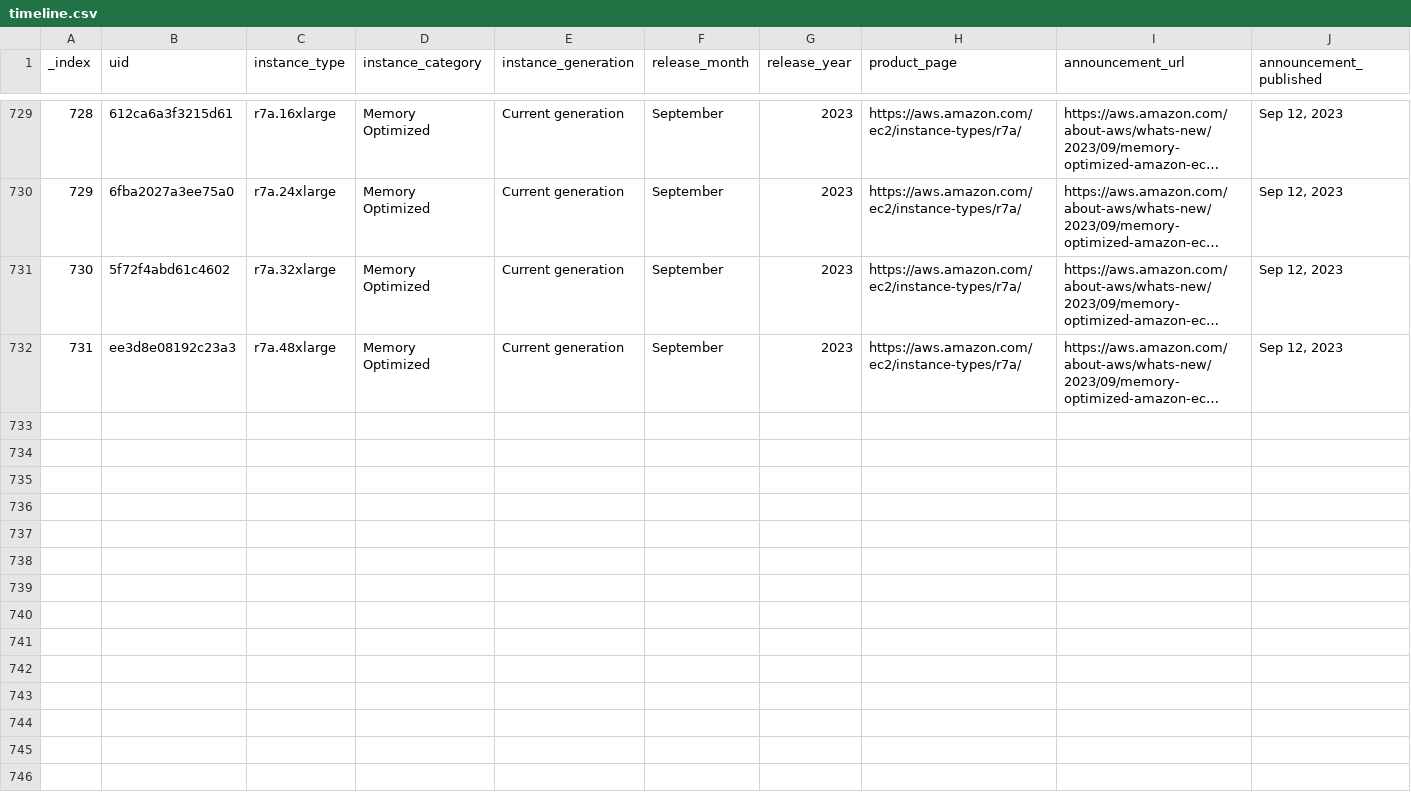
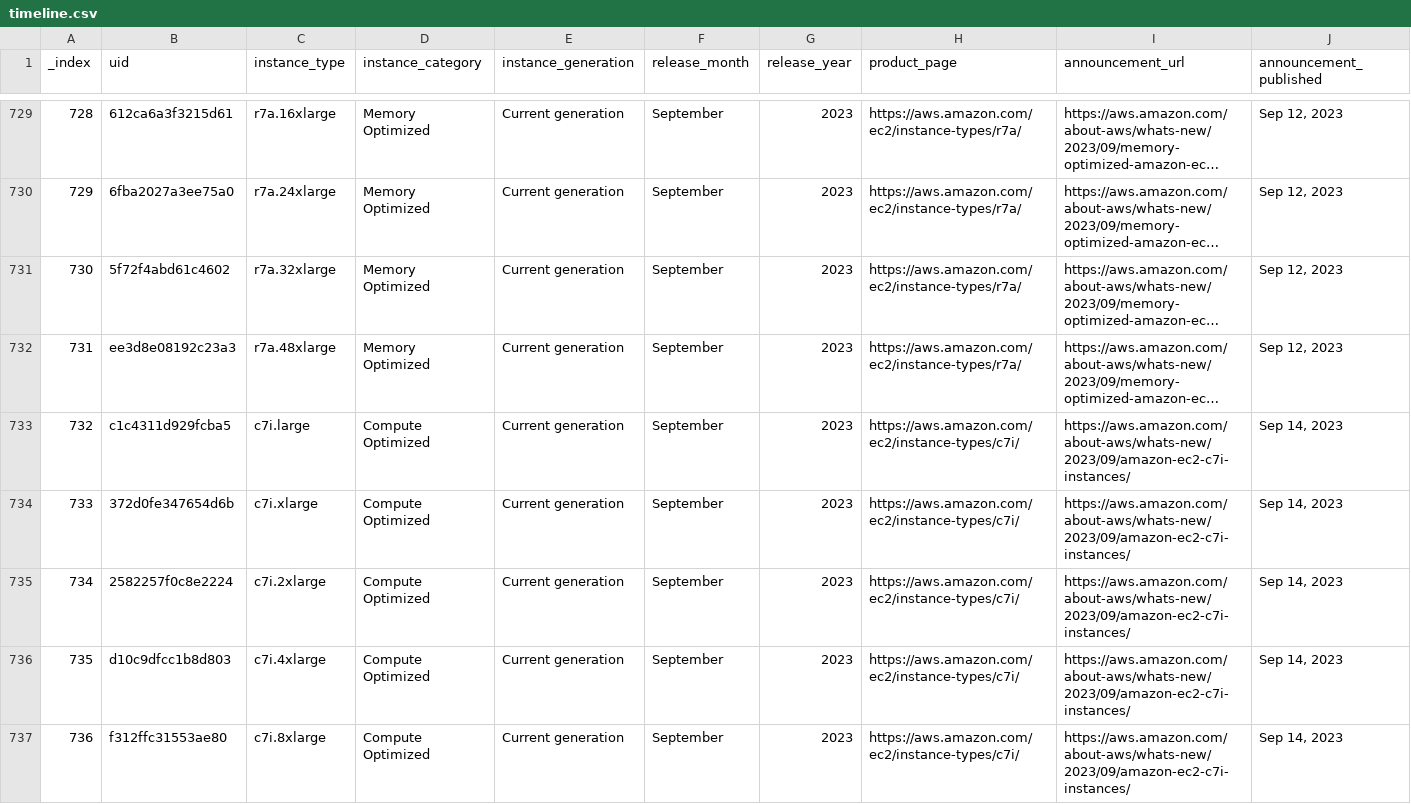
Before and after one commit to nrollr/EC2-timeline, a CSV file: public/data/timeline.csv, drawn as a sheet; only a part is shown, gaps mark what is left out; long unchanged cells end in …; rows hold the shown columns only; the diff covers the shown part only; the diff names each change by its address in the sheet, - before the commit and + after, or states it on an @@ line.

Commit message:
Added C7i instances

```diff
--- a/public/data/timeline.csv
+++ b/public/data/timeline.csv
+row 733: 732 | c1c4311d929fcba5 | c7i.large | Compute Optimized | Current generation | September | 2023 | https://aws.amazon.com/ec2/instance-types/c7i/ | https://aws.amazon.com/about-aws/whats-new/2023/09/amazon-ec2-c7i-instances/ | Sep 14, 2023
+row 734: 733 | 372d0fe347654d6b | c7i.xlarge | Compute Optimized | Current generation | September | 2023 | https://aws.amazon.com/ec2/instance-types/c7i/ | https://aws.amazon.com/about-aws/whats-new/2023/09/amazon-ec2-c7i-instances/ | Sep 14, 2023
+row 735: 734 | 2582257f0c8e2224 | c7i.2xlarge | Compute Optimized | Current generation | September | 2023 | https://aws.amazon.com/ec2/instance-types/c7i/ | https://aws.amazon.com/about-aws/whats-new/2023/09/amazon-ec2-c7i-instances/ | Sep 14, 2023
+row 736: 735 | d10c9dfcc1b8d803 | c7i.4xlarge | Compute Optimized | Current generation | September | 2023 | https://aws.amazon.com/ec2/instance-types/c7i/ | https://aws.amazon.com/about-aws/whats-new/2023/09/amazon-ec2-c7i-instances/ | Sep 14, 2023
+row 737: 736 | f312ffc31553ae80 | c7i.8xlarge | Compute Optimized | Current generation | September | 2023 | https://aws.amazon.com/ec2/instance-types/c7i/ | https://aws.amazon.com/about-aws/whats-new/2023/09/amazon-ec2-c7i-instances/ | Sep 14, 2023
```
Also changed, not shown: 4 added rows elsewhere in this file, 3 other files.
